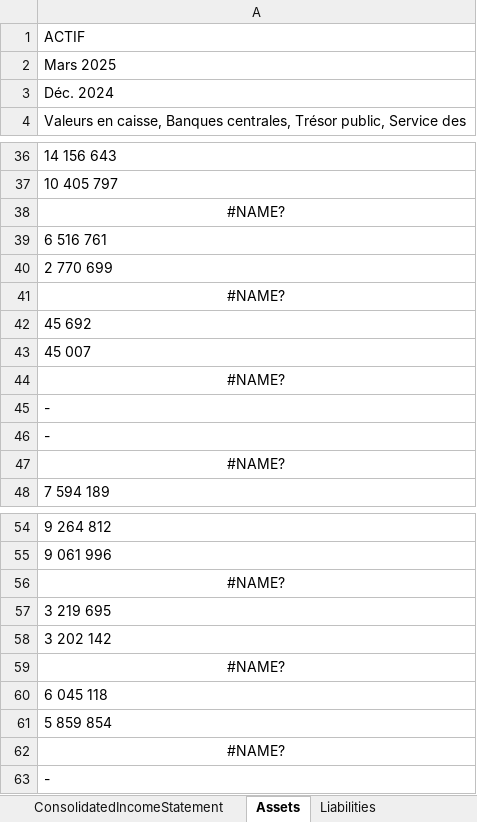
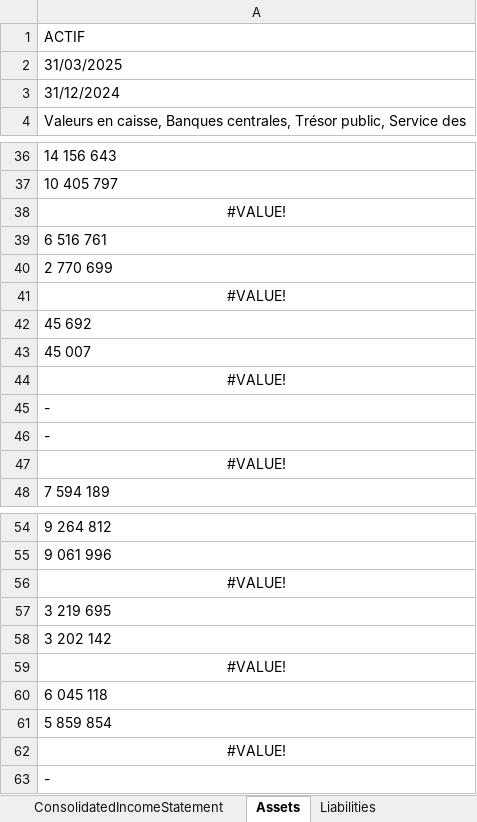
Before and after one commit to aymanfen/BankAnalytics, an Excel workbook: Reports/Excel/CIHQ12025.xlsx, sheet Assets, drawn as a sheet; only a part is shown, gaps mark what is left out; values as stored, in another font and other column widths than the file's, no borders; the diff covers the shown part only; the diff names each change by its address in the sheet, - before the commit and + after, or states it on an @@ line.

```diff
--- a/Reports/Excel/CIHQ12025.xlsx (sheet Assets)
+++ b/Reports/Excel/CIHQ12025.xlsx (sheet Assets)
-A2: Mars 2025
+A2: 31/03/2025
-A3: Déc. 2024
+A3: 31/12/2024
-A38: #NAME?
+A38: #VALUE!
-A41: #NAME?
+A41: #VALUE!
-A44: #NAME?
+A44: #VALUE!
-A47: #NAME?
+A47: #VALUE!
-A56: #NAME?
+A56: #VALUE!
-A59: #NAME?
+A59: #VALUE!
-A62: #NAME?
+A62: #VALUE!
```
Also changed, not shown: 8 edited cells elsewhere in this sheet, sheet Liabilities, sheet ConsolidatedAssets, sheet ConsolidatedLiabilities, sheet ConsolidatedIncomeStatement, sheet IncomeStatement, Reports/Excel/ATWQ22025.xlsx, Reports/Excel/BCPQ12025.xlsx, 56 other files.
